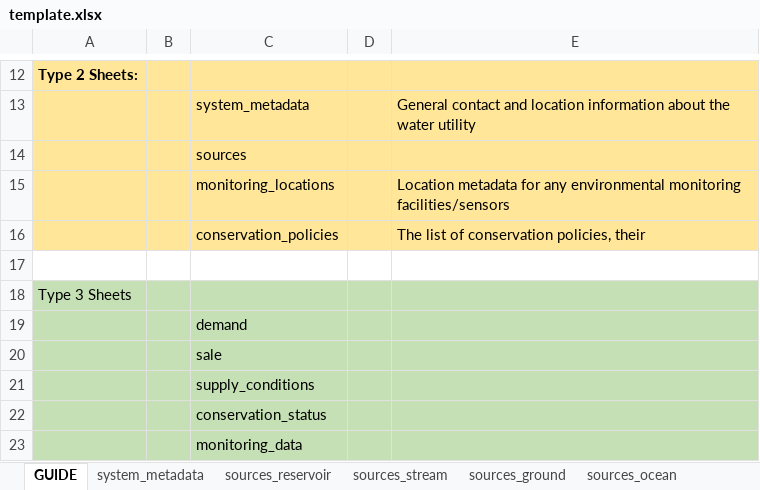
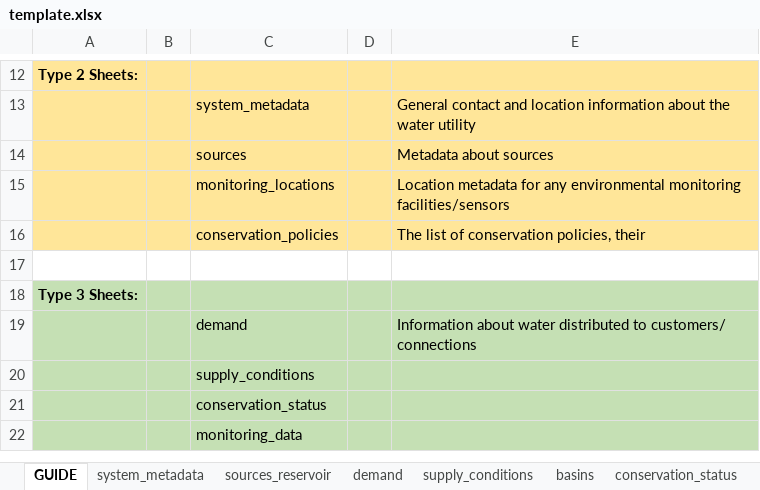
Before and after one commit to sab159/TriangleWaterSupplyDashboard, an Excel workbook: data/template.xlsx, sheet GUIDE, drawn as a sheet; only a part is shown, gaps mark what is left out; values as stored, in another font and other column widths than the file's, no borders; the diff names each change by its address in the sheet, - before the commit and + after, or states it on an @@ line.

```diff
--- a/data/template.xlsx (sheet GUIDE)
+++ b/data/template.xlsx (sheet GUIDE)
-sheet tab: sources_stream
-sheet tab: sources_ground
-sheet tab: sources_ocean
-E14: (empty)
+E14: Metadata about sources
-A18: Type 3 Sheets
+A18: Type 3 Sheets:
-A18 bold: off
+A18 bold: on
-E19: (empty)
+E19: Information about water distributed to customers/ connections
-row 20:  |  | sale
```
Also changed, not shown: sheet dropdowns, sheet sources_reservoir, other sheet tabs.
